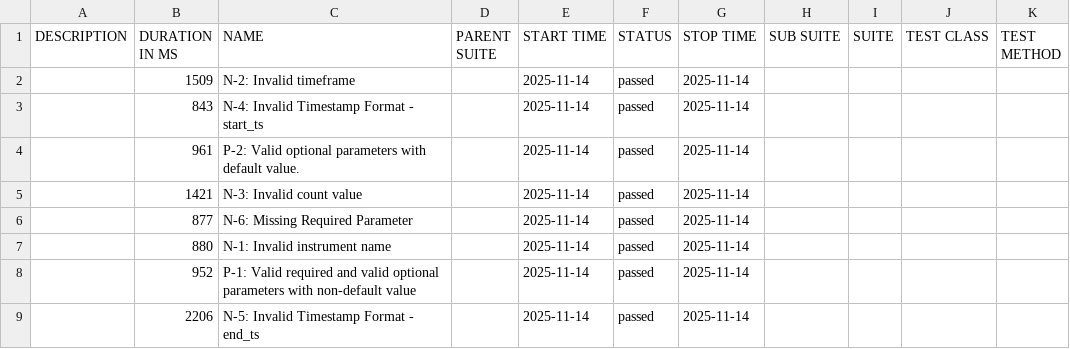
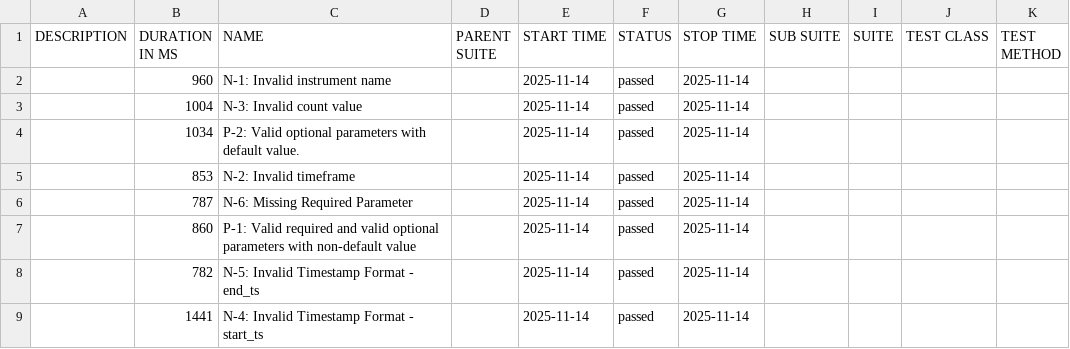
Before and after one commit to Ruby052795/Codetest, a CSV file: allure-report/data/suites.csv, drawn as a sheet.

```diff
--- a/allure-report/data/suites.csv
+++ b/allure-report/data/suites.csv
@@ -1,9 +1,9 @@
 "DESCRIPTION","DURATION IN MS","NAME","PARENT SUITE","START TIME","STATUS","STOP TIME","SUB SUITE","SUITE","TEST CLASS","TEST METHOD"
-"","1509","N-2: Invalid timeframe","","2025-11-14","passed","2025-11-14","","","",""
-"","843","N-4: Invalid Timestamp Format - start_ts","","2025-11-14","passed","2025-11-14","","","",""
-"","961","P-2: Valid optional parameters with default value.","","2025-11-14","passed","2025-11-14","","","",""
-"","1421","N-3: Invalid count value","","2025-11-14","passed","2025-11-14","","","",""
-"","877","N-6: Missing Required Parameter","","2025-11-14","passed","2025-11-14","","","",""
-"","880","N-1: Invalid instrument name","","2025-11-14","passed","2025-11-14","","","",""
-"","952","P-1: Valid required and valid optional parameters with non-default value","","2025-11-14","passed","2025-11-14","","","",""
-"","2206","N-5: Invalid Timestamp Format - end_ts","","2025-11-14","passed","2025-11-14","","","",""
+"","960","N-1: Invalid instrument name","","2025-11-14","passed","2025-11-14","","","",""
+"","1004","N-3: Invalid count value","","2025-11-14","passed","2025-11-14","","","",""
+"","1034","P-2: Valid optional parameters with default value.","","2025-11-14","passed","2025-11-14","","","",""
+"","853","N-2: Invalid timeframe","","2025-11-14","passed","2025-11-14","","","",""
+"","787","N-6: Missing Required Parameter","","2025-11-14","passed","2025-11-14","","","",""
+"","860","P-1: Valid required and valid optional parameters with non-default value","","2025-11-14","passed","2025-11-14","","","",""
+"","782","N-5: Invalid Timestamp Format - end_ts","","2025-11-14","passed","2025-11-14","","","",""
+"","1441","N-4: Invalid Timestamp Format - start_ts","","2025-11-14","passed","2025-11-14","","","",""
```
Also changed, not shown: 34 other files.
